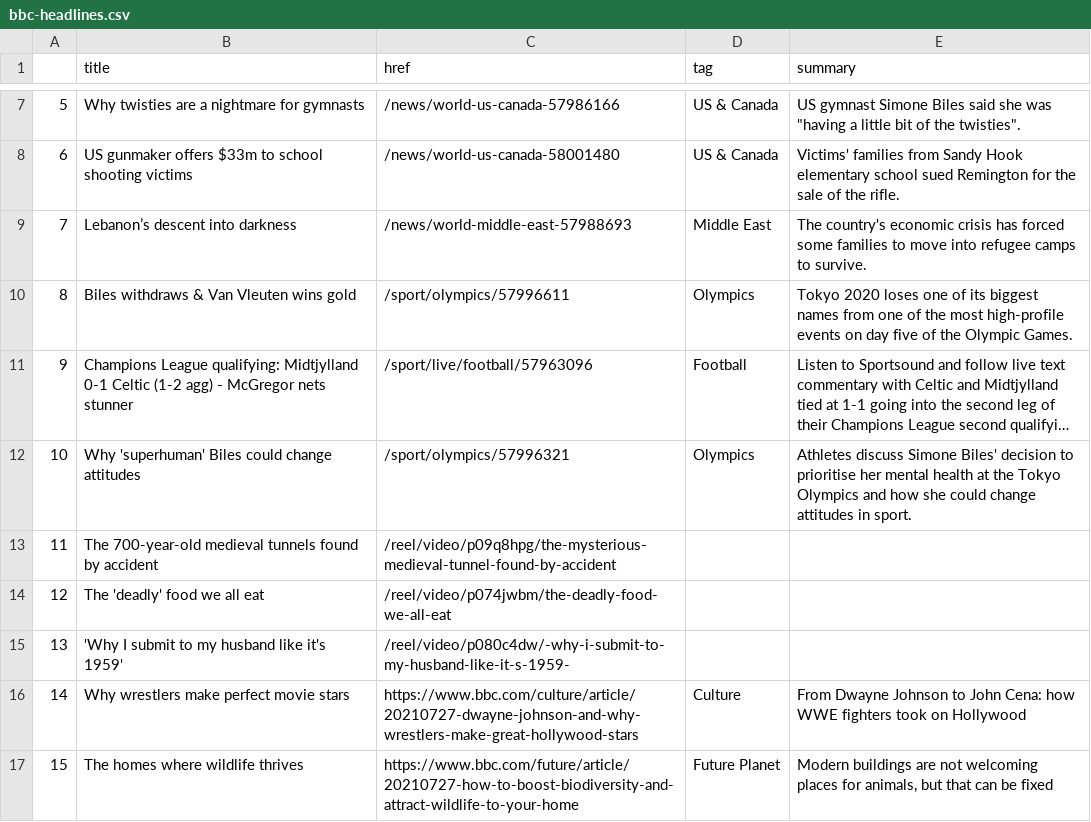
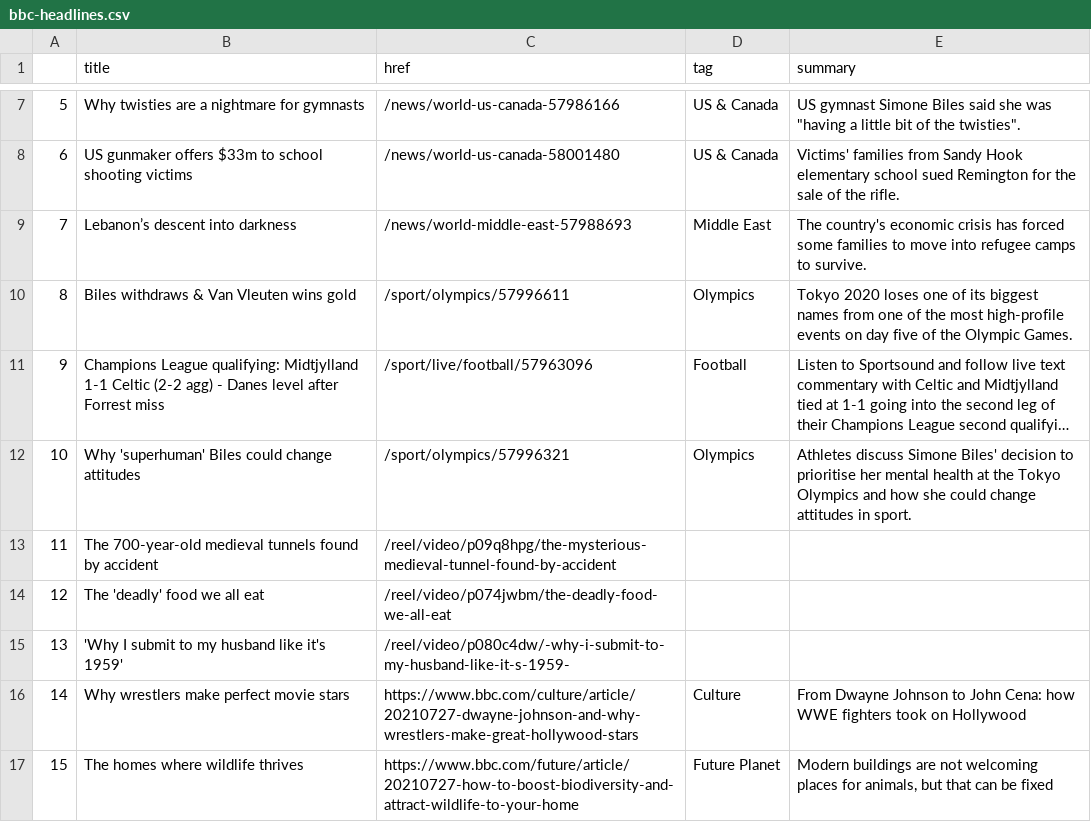
Before and after one commit to FraukeReyer/automatic-scraper, a CSV file: bbc-headlines.csv, drawn as a sheet; only a part is shown, gaps mark what is left out; long unchanged cells end in …; the diff names each change by its address in the sheet, - before the commit and + after, or states it on an @@ line.

```diff
--- a/bbc-headlines.csv
+++ b/bbc-headlines.csv
-B11 (title): …qualifying: Midtjylland 0-1 Celtic (1-2 agg) - McGregor nets stunner
+B11 (title): …qualifying: Midtjylland 1-1 Celtic (2-2 agg) - Danes level after Forrest miss
```
